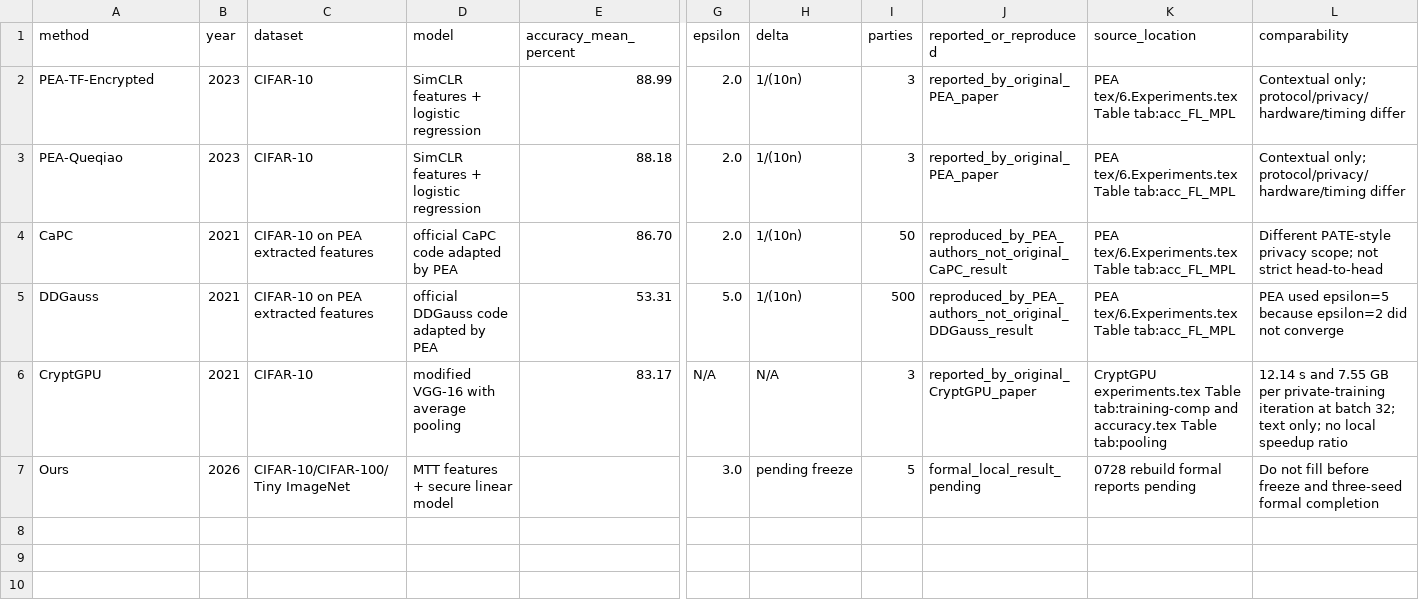
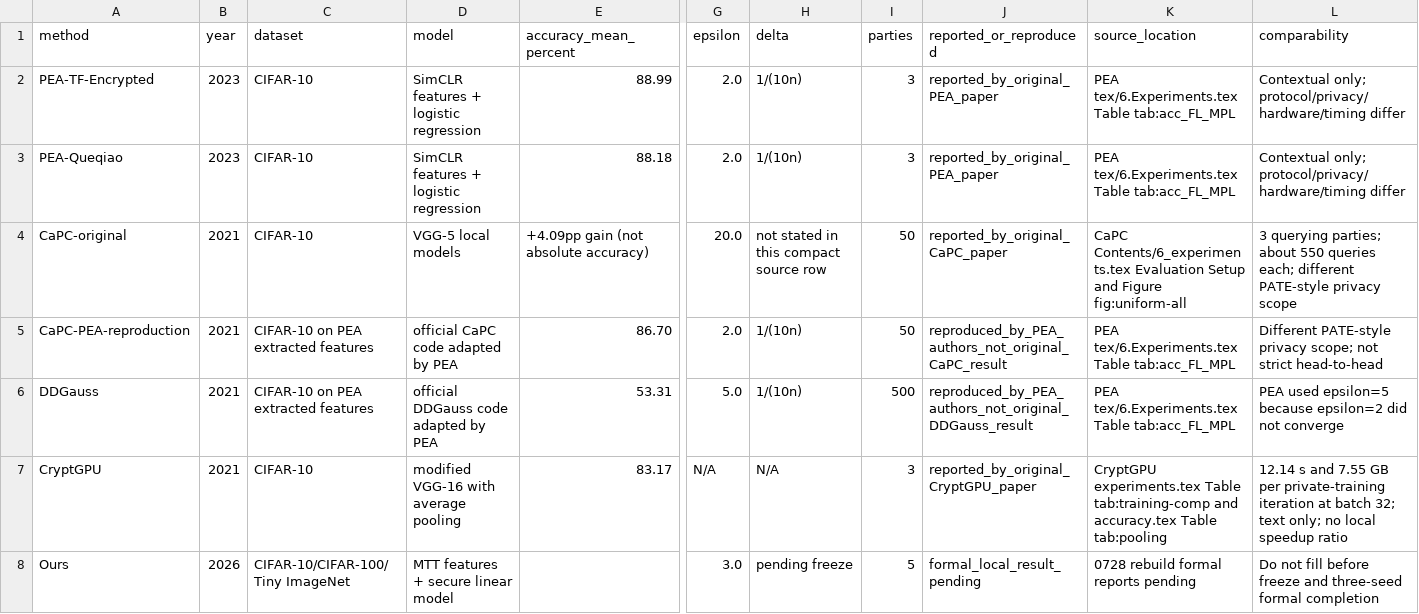
Before and after one commit to Yukkit-Lee/mpl-optimization, a CSV file: new_expTab/new_true_ours/new_external_method_source_registry.csv, drawn as a sheet; only a part is shown, gaps mark what is left out; addresses are those after the commit; rows hold the shown columns only; the diff names each change by its address in the sheet, - before the commit and + after, or states it on an @@ line.

Commit message:
Separate CaPC original and reproduced results

```diff
--- a/new_expTab/new_true_ours/new_external_method_source_registry.csv
+++ b/new_expTab/new_true_ours/new_external_method_source_registry.csv
+row 4: CaPC-original | 2021 | CIFAR-10 | VGG-5 local models | +4.09pp gain (not absolute accuracy) | 20.0 | not stated in this compact source row | 50 | reported_by_original_CaPC_paper | CaPC Contents/6_experiments.tex Evaluation Setup and Figure fig:uniform-all | 3 querying parties; about 550 queries each; different PATE-style privacy scope
-A5 (method): CaPC
+A5 (method): CaPC-PEA-reproduction
```
Also changed, not shown: 3 other files.
